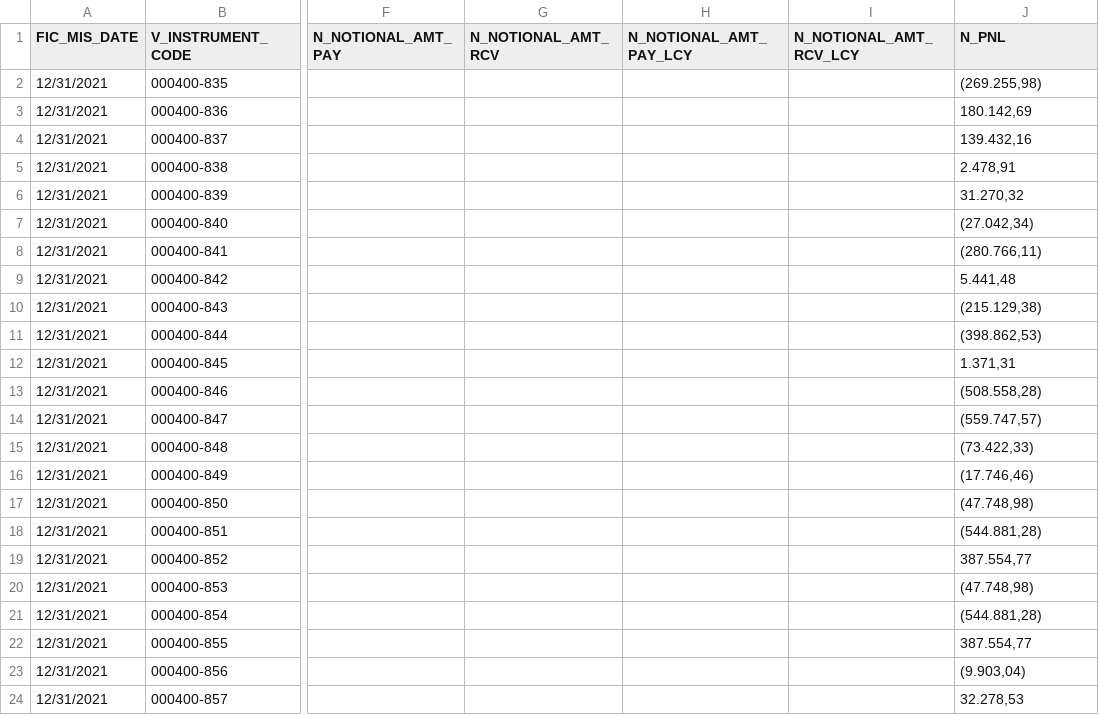
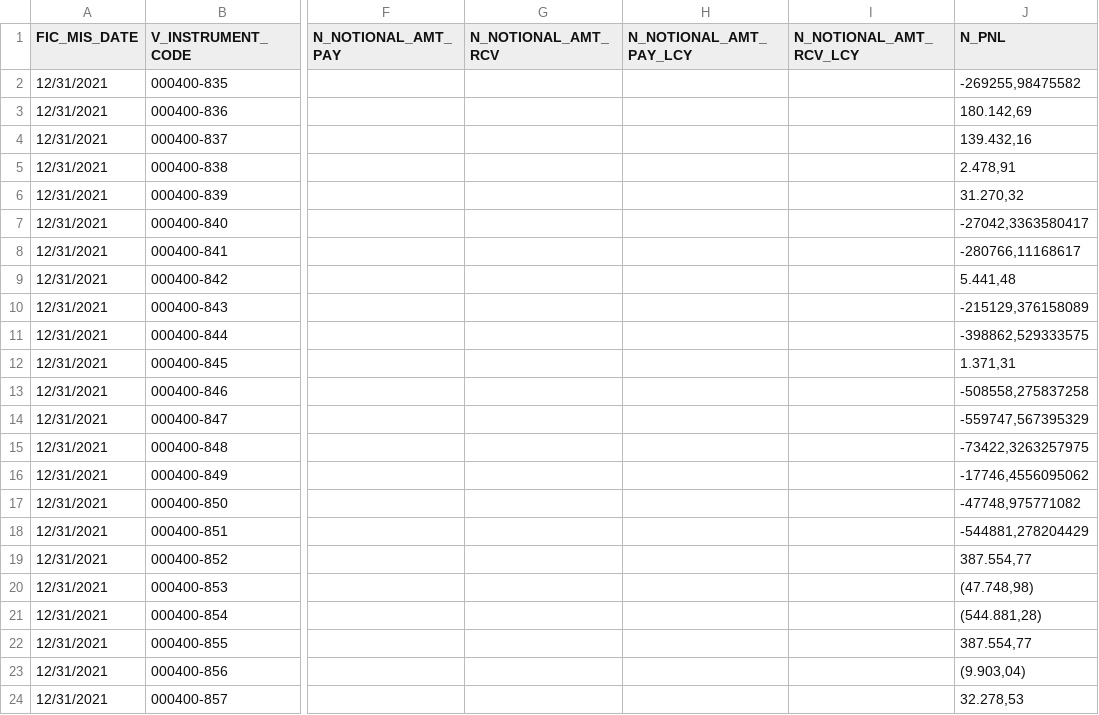
Before and after one commit to duc-vvd/calculation_tool, a CSV file: data/STG_BANK_POSITIONS.csv, drawn as a sheet; only a part is shown, gaps mark what is left out; the diff names each change by its address in the sheet, - before the commit and + after, or states it on an @@ line.

```diff
--- a/data/STG_BANK_POSITIONS.csv
+++ b/data/STG_BANK_POSITIONS.csv
-J2 (N_PNL): (269.255,98)
+J2 (N_PNL): -269255,98475582
-J7 (N_PNL): (27.042,34)
+J7 (N_PNL): -27042,3363580417
-J8 (N_PNL): (280.766,11)
+J8 (N_PNL): -280766,11168617
-J10 (N_PNL): (215.129,38)
+J10 (N_PNL): -215129,376158089
-J11 (N_PNL): (398.862,53)
+J11 (N_PNL): -398862,529333575
-J13 (N_PNL): (508.558,28)
+J13 (N_PNL): -508558,275837258
-J14 (N_PNL): (559.747,57)
+J14 (N_PNL): -559747,567395329
-J15 (N_PNL): (73.422,33)
+J15 (N_PNL): -73422,3263257975
-J16 (N_PNL): (17.746,46)
+J16 (N_PNL): -17746,4556095062
-J17 (N_PNL): (47.748,98)
+J17 (N_PNL): -47748,975771082
-J18 (N_PNL): (544.881,28)
+J18 (N_PNL): -544881,278204429
```
Also changed, not shown: data/STG_SENSITIVITIES_FX.csv, 2 other files.
